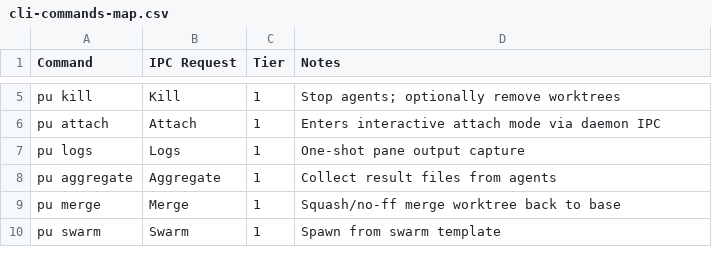
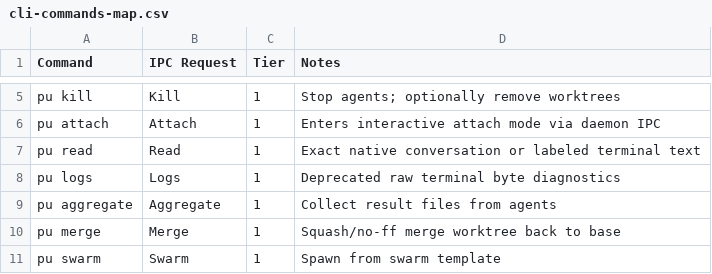
Before and after one commit to 2witstudios/PurePoint, a CSV file: docs/reference/cli-commands-map.csv, drawn as a sheet; only a part is shown, gaps mark what is left out.

Commit message:
Add transcript-backed pu read with exact native session binding

```diff
--- a/docs/reference/cli-commands-map.csv
+++ b/docs/reference/cli-commands-map.csv
@@ -6,3 +6,4 @@ pu kill,Kill,1,Stop agents; optionally remove worktrees
 pu attach,Attach,1,Enters interactive attach mode via daemon IPC
-pu logs,Logs,1,One-shot pane output capture
+pu read,Read,1,Exact native conversation or labeled terminal text
+pu logs,Logs,1,Deprecated raw terminal byte diagnostics
 pu aggregate,Aggregate,1,Collect result files from agents
```
Also changed, not shown: 32 other files.
